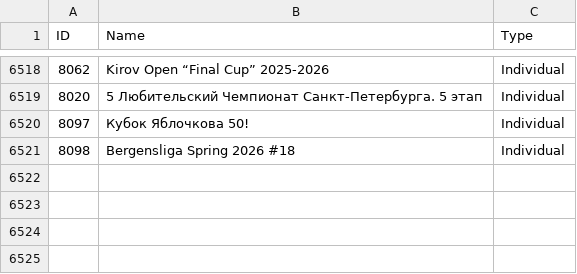
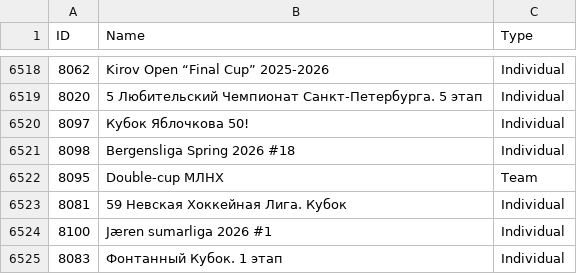
Before and after one commit to amundfylling/Scorpion-Scraper-2.0, a CSV file: data/tournament_data.csv, drawn as a sheet; only a part is shown, gaps mark what is left out.

```diff
--- a/data/tournament_data.csv
+++ b/data/tournament_data.csv
@@ -6521 +6521,5 @@ ID,Name,Type
 8098,Bergensliga Spring 2026 #18,Individual
+8095,Double-cup МЛНХ,Team
+8081,59 Невская Хоккейная Лига. Кубок,Individual
+8100,Jæren sumarliga 2026 #1,Individual
+8083,Фонтанный Кубок. 1 этап,Individual
```
Also changed, not shown: data/players_data.csv, 3 other files.
